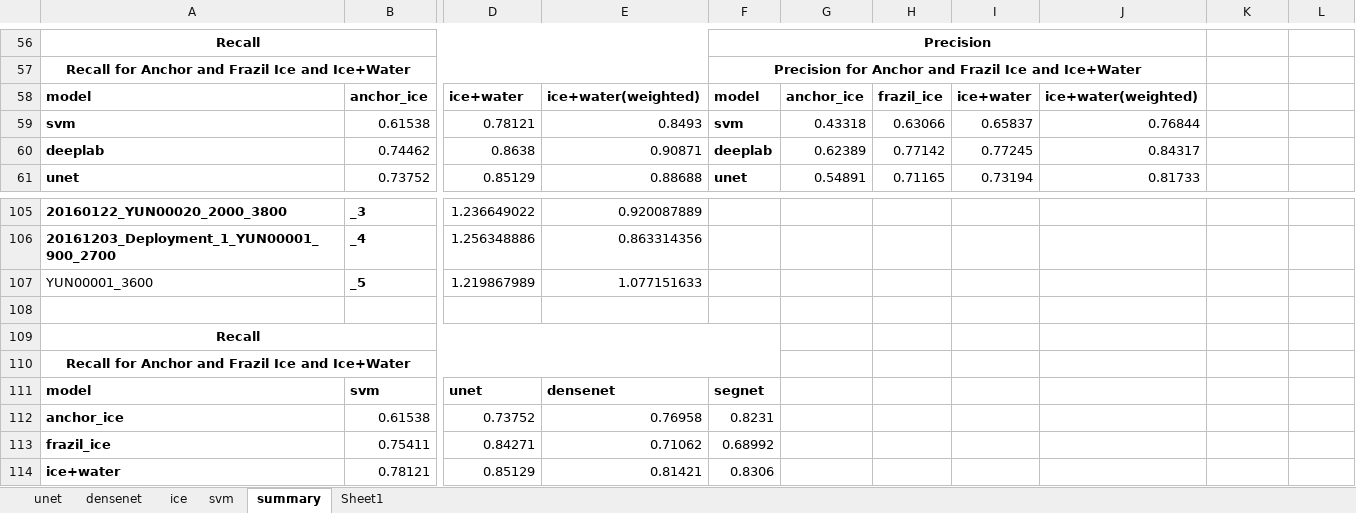
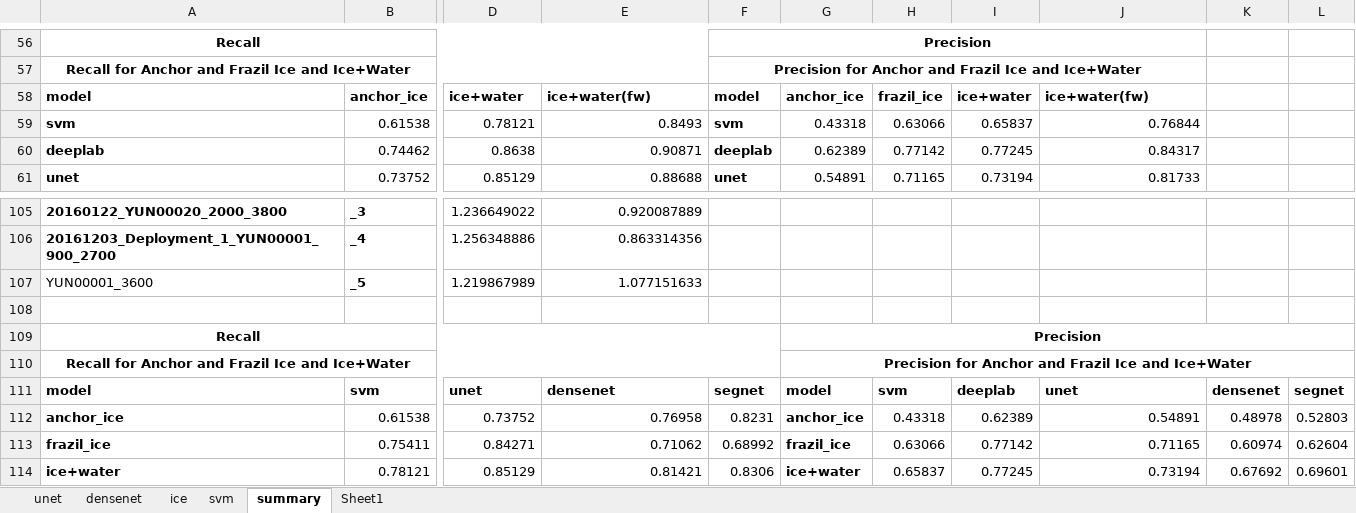
Before and after one commit to Madhukar7559/river_ice_segmentation, an Excel workbook: plotting/617_temp.xlsx, sheet summary, drawn as a sheet; only a part is shown, gaps mark what is left out; values as stored, in another font and other column widths than the file's, no borders; the diff covers the shown part only; the diff names each change by its address in the sheet, - before the commit and + after, or states it on an @@ line.

```diff
--- a/plotting/617_temp.xlsx (sheet summary)
+++ b/plotting/617_temp.xlsx (sheet summary)
-E58: ice+water(weighted)
+E58: ice+water(fw)
-J58: ice+water(weighted)
+J58: ice+water(fw)
-G109: (empty)
+G109: Precision
+G109:L109 merged
-G110: (empty)
+G110: Precision for Anchor and Frazil Ice and Ice+Water
+G110:L110 merged
-G111: (empty)
+G111: model
-H111: (empty)
+H111: svm
-I111: (empty)
+I111: deeplab
-J111: (empty)
+J111: unet
-K111: (empty)
+K111: densenet
-L111: (empty)
+L111: segnet
-G112: (empty)
+G112: anchor_ice
-H112: (empty)
+H112: 0.43318
-I112: (empty)
+I112: 0.62389
-J112: (empty)
+J112: 0.54891
-K112: (empty)
+K112: 0.48978
-L112: (empty)
+L112: 0.52803
-G113: (empty)
+G113: frazil_ice
-H113: (empty)
+H113: 0.63066
-I113: (empty)
+I113: 0.77142
-J113: (empty)
+J113: 0.71165
-K113: (empty)
+K113: 0.60974
-L113: (empty)
+L113: 0.62604
-G114: (empty)
+G114: ice+water
-H114: (empty)
+H114: 0.65837
-I114: (empty)
+I114: 0.77245
-J114: (empty)
+J114: 0.73194
-K114: (empty)
+K114: 0.67692
-L114: (empty)
+L114: 0.69601
```
Also changed, not shown: 7 edited cells elsewhere in this sheet, sheet ice, 6 other files.
